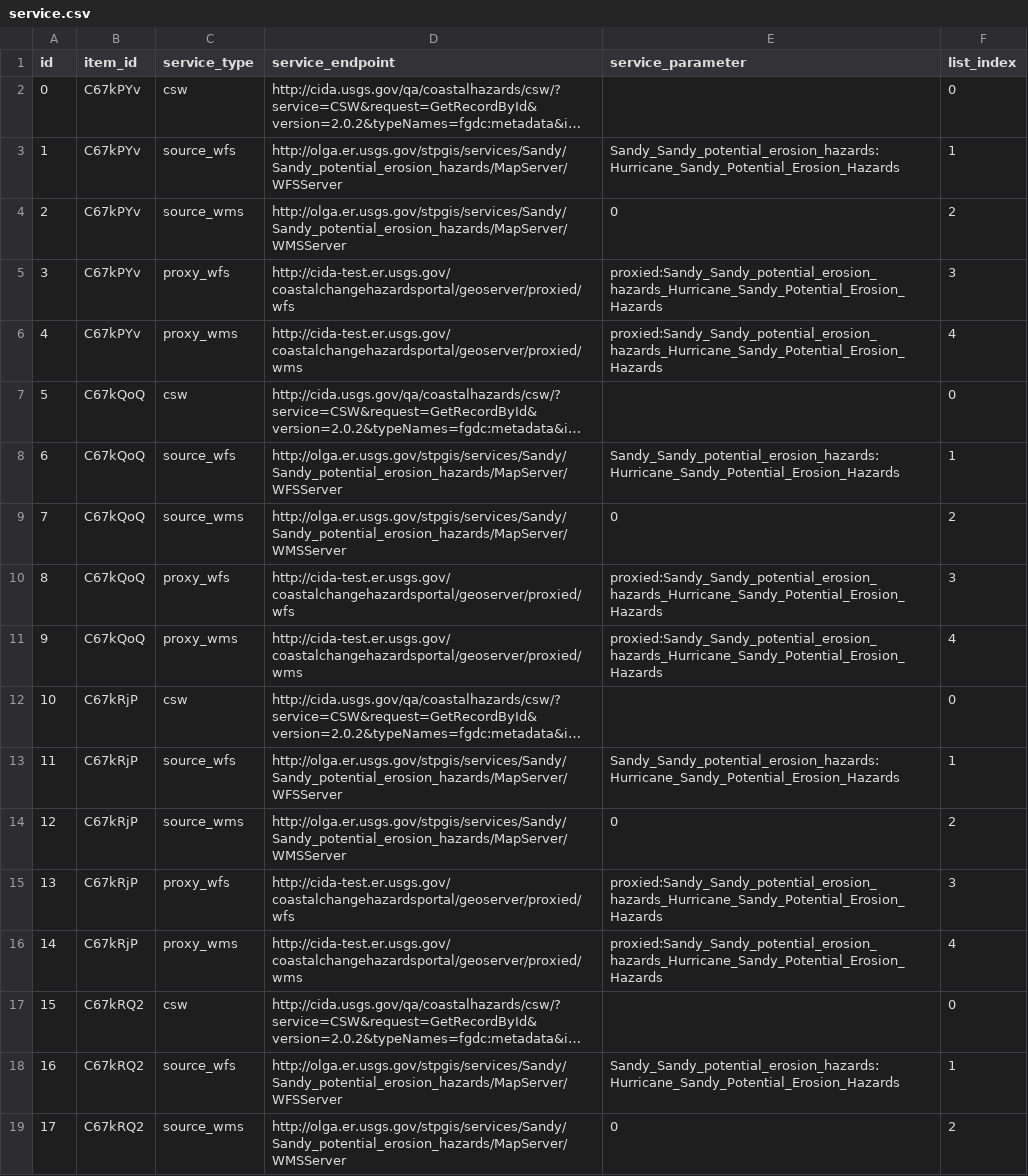
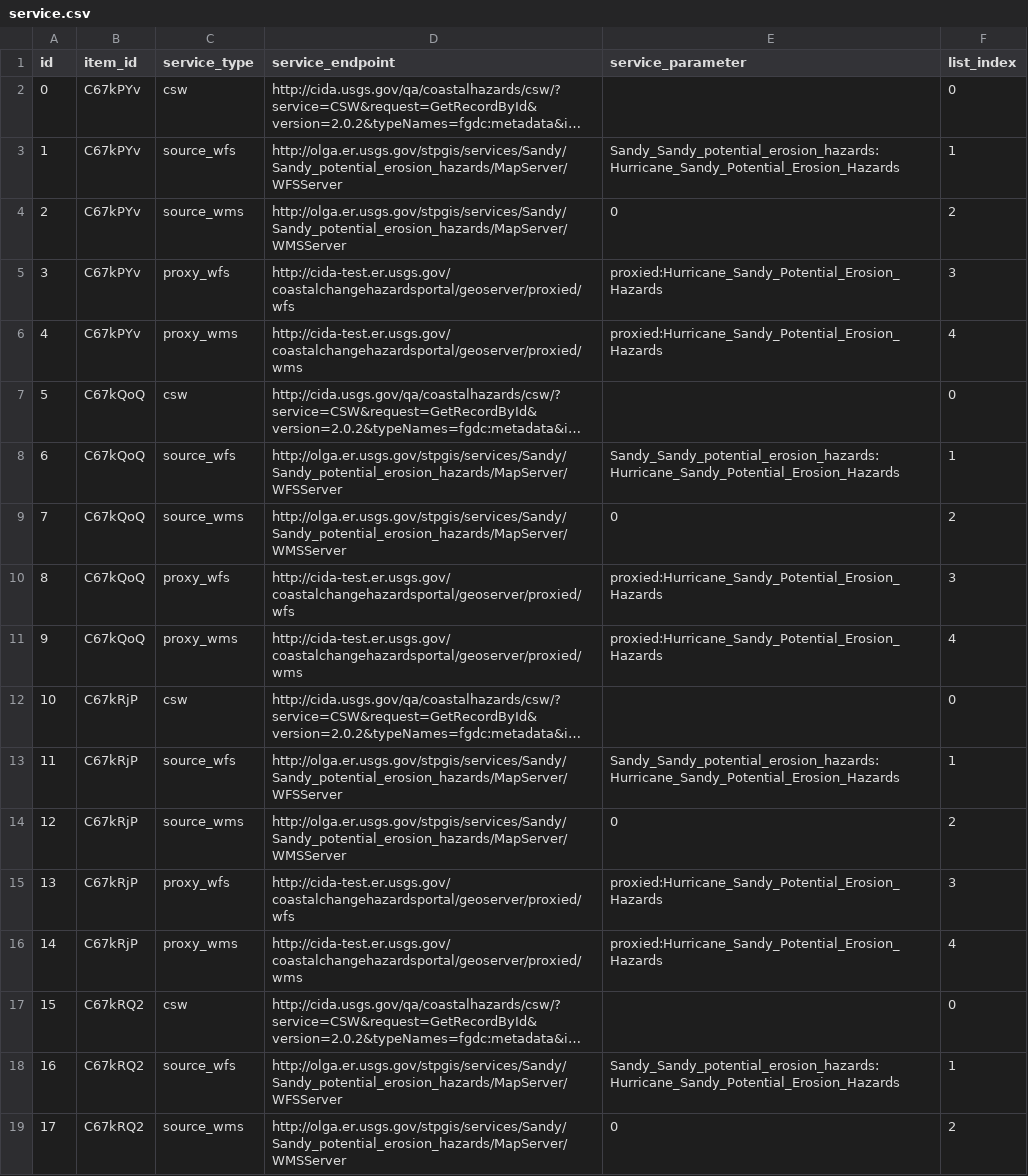
Before and after one commit to zmoore-usgs/coastal-hazards, a CSV file: coastal-hazards-liquibase/src/main/resources/data/service.csv, drawn as a sheet; only a part is shown; long unchanged cells end in …; the diff covers the shown part only; the diff names each change by its address in the sheet, - before the commit and + after, or states it on an @@ line.

Commit message:
changed typeNames to shapefile store on geoserver

```diff
--- a/coastal-hazards-liquibase/src/main/resources/data/service.csv
+++ b/coastal-hazards-liquibase/src/main/resources/data/service.csv
-E5:E6 (service_parameter): proxied:Sandy_Sandy_potential_erosion_hazards_Hurricane_Sandy_Potential_Erosion_Hazards
+E5:E6 (service_parameter): proxied:Hurricane_Sandy_Potential_Erosion_Hazards
-E10:E11 (service_parameter): proxied:Sandy_Sandy_potential_erosion_hazards_Hurricane_Sandy_Potential_Erosion_Hazards
+E10:E11 (service_parameter): proxied:Hurricane_Sandy_Potential_Erosion_Hazards
-E15:E16 (service_parameter): proxied:Sandy_Sandy_potential_erosion_hazards_Hurricane_Sandy_Potential_Erosion_Hazards
+E15:E16 (service_parameter): proxied:Hurricane_Sandy_Potential_Erosion_Hazards
```
Also changed, not shown: 12 edited cells elsewhere in this file.
